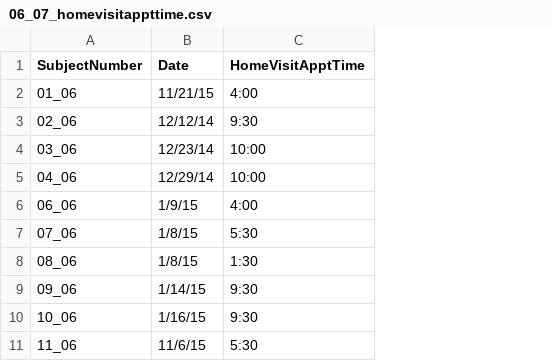
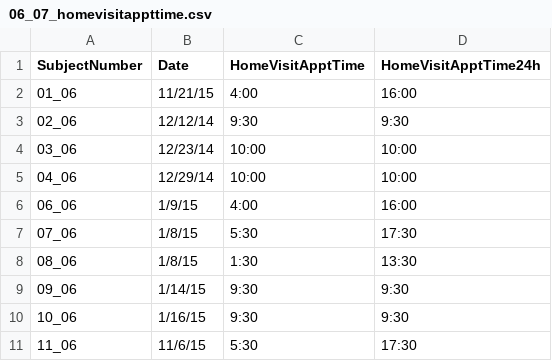
Before and after one commit to BergelsonLab/talk_youre_on_camera, a CSV file: data/06_07_homevisitappttime.csv, drawn as a sheet; only a part is shown; the diff names each change by its address in the sheet, - before the commit and + after, or states it on an @@ line.

```diff
--- a/data/06_07_homevisitappttime.csv
+++ b/data/06_07_homevisitappttime.csv
+column D (HomeVisitApptTime24h), rows 2-11: 16:00 | 9:30 | 10:00 | 10:00 | 16:00 | 17:30 | 13:30 | 9:30 | 9:30 | 17:30
```
Also changed, not shown: data/audio_start_times_6_7.csv, 8 other files.
